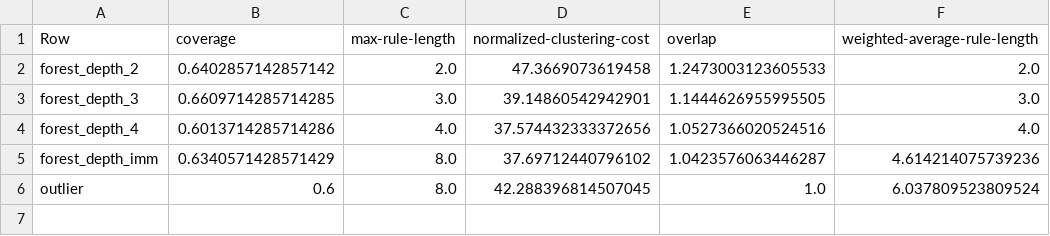
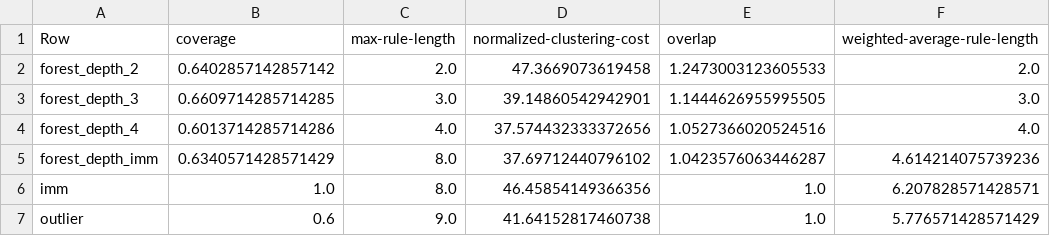
Before and after one commit to kevinqnb/interpretable-clustering, a CSV file: data/experiments/mnist/measurements.csv, drawn as a sheet.

```diff
--- a/data/experiments/mnist/measurements.csv
+++ b/data/experiments/mnist/measurements.csv
@@ -5,2 +5,3 @@ forest_depth_4,0.6013714285714286,4.0,37.574432333372656,1.0527366020524516,4.0
 forest_depth_imm,0.6340571428571429,8.0,37.69712440796102,1.0423576063446287,4.614214075739236
-outlier,0.6,8.0,42.288396814507045,1.0,6.037809523809524
+imm,1.0,8.0,46.45854149366356,1.0,6.207828571428571
+outlier,0.6,9.0,41.64152817460738,1.0,5.776571428571429
```
Also changed, not shown: data/experiments/covertype/measurements.csv, data/experiments/fashion/measurements.csv, 1 other file.
